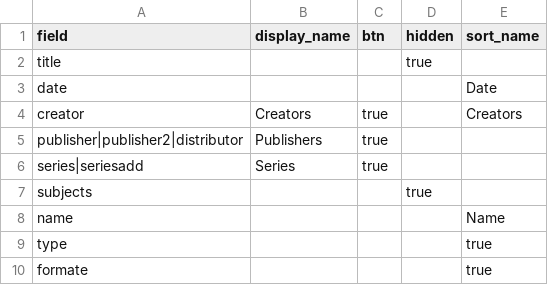
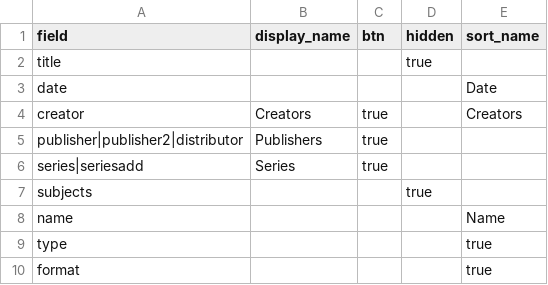
Before and after one commit to DainyBernstein/haredi-kidlit-db, a CSV file: _data/config-browse.csv, drawn as a sheet.

Commit message:
Update config-browse.csv
spelling error

```diff
--- a/_data/config-browse.csv
+++ b/_data/config-browse.csv
@@ -9,2 +9,2 @@ name,,,,"Name"
 type,,,,true,
-formate,,,,true,
+format,,,,true,
```
